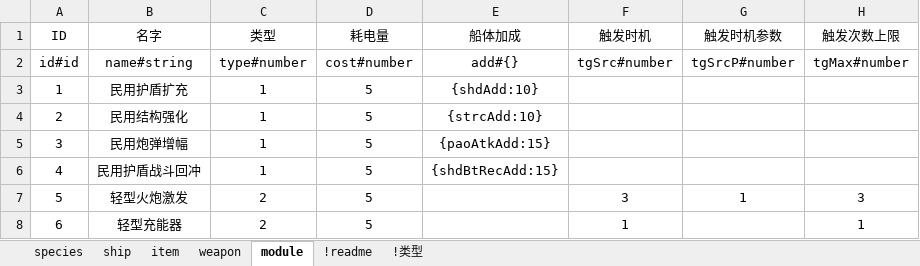
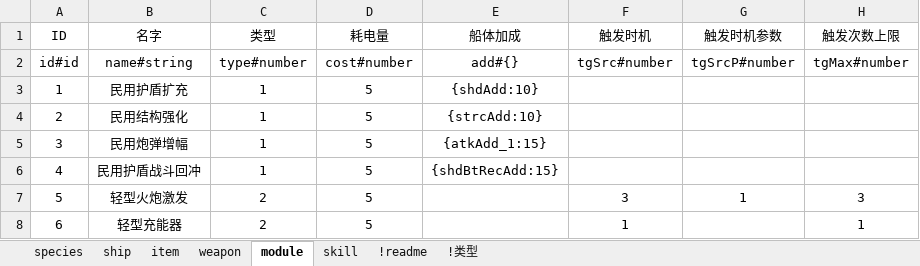
Before and after one commit to richardxu1983/mypage, an Excel workbook: excel/basic.xlsx, sheet module, drawn as a sheet; only a part is shown; values as stored, in another font and other column widths than the file's, no borders; the diff names each change by its address in the sheet, - before the commit and + after, or states it on an @@ line.

```diff
--- a/excel/basic.xlsx (sheet module)
+++ b/excel/basic.xlsx (sheet module)
+sheet tab: skill
-E5 (船体加成): {paoAtkAdd:15}
+E5 (船体加成): {atkAdd_1:15}
```
Also changed, not shown: 2 other files.
